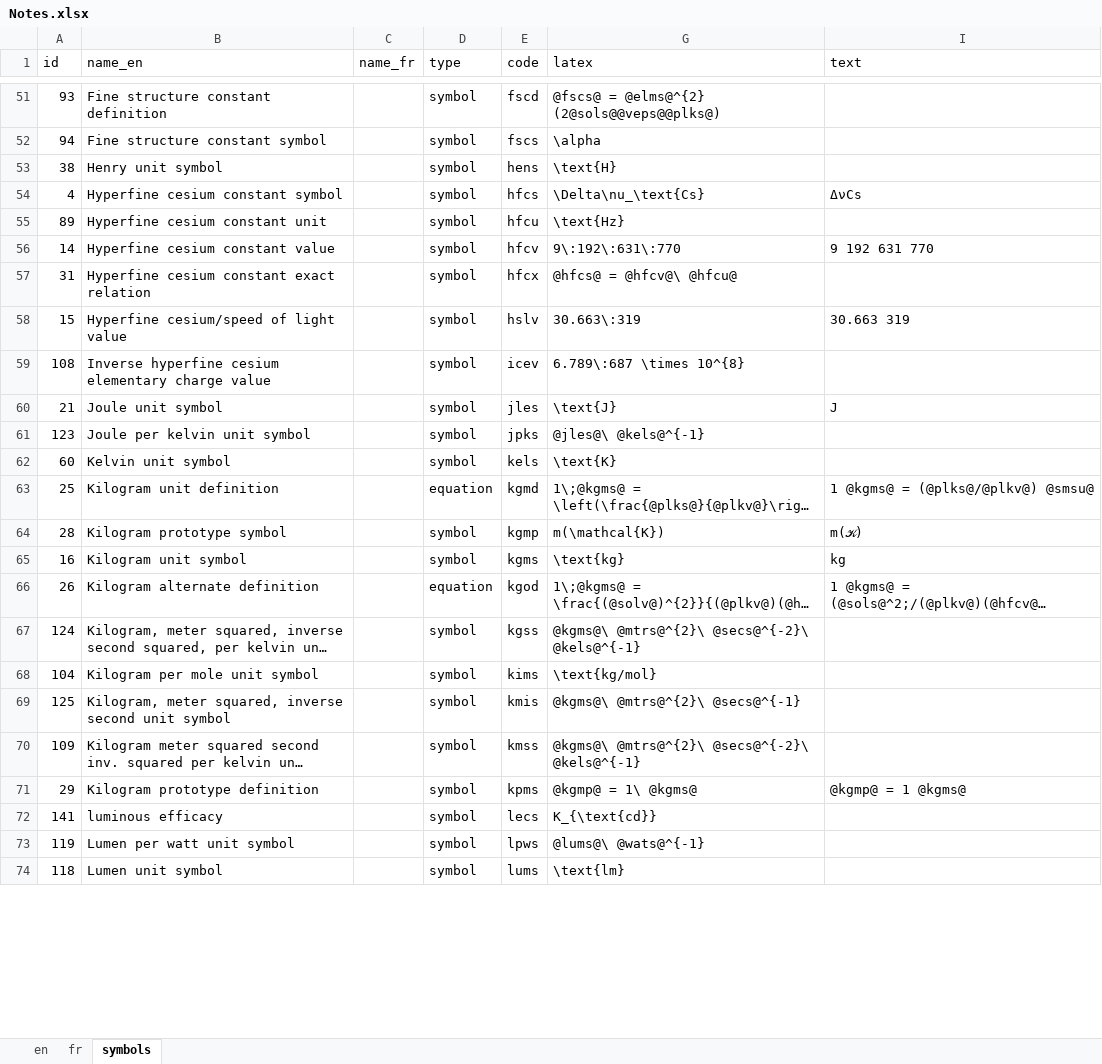
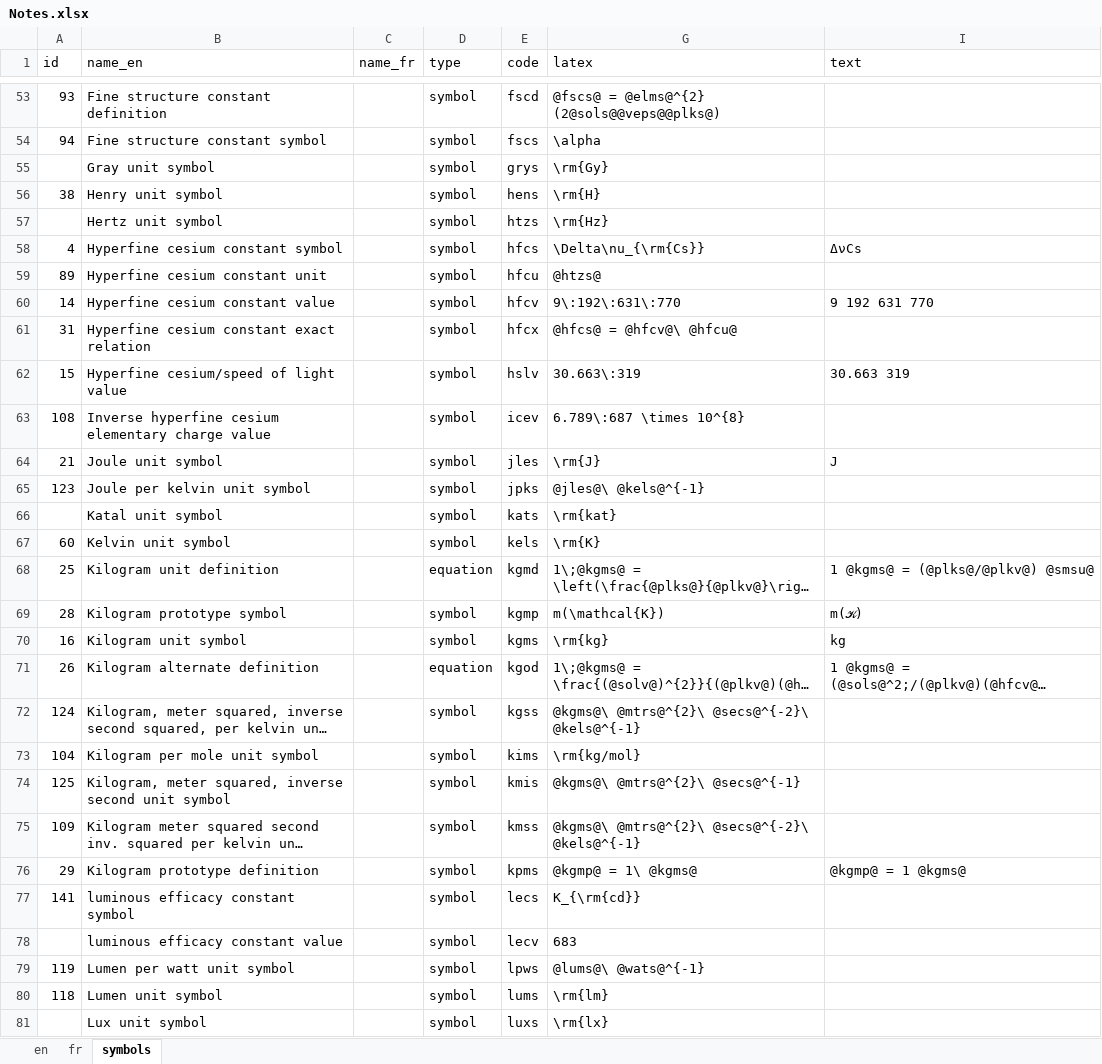
Before and after one commit to TheBIPM/SI-Reference-Point-generation-scripts, an Excel workbook: CUQ/_docs/Notes.xlsx, sheet symbols, drawn as a sheet; only a part is shown, gaps mark what is left out; long unchanged cells end in …; values as stored, in another font and other column widths than the file's, no borders; addresses are those after the commit; the diff covers the shown part only; the diff names each change by its address in the sheet, - before the commit and + after, or states it on an @@ line.

Commit message:
SI-Reference-Point-2023-8 Updated Notes.xlsx file.

```diff
--- a/CUQ/_docs/Notes.xlsx (sheet symbols)
+++ b/CUQ/_docs/Notes.xlsx (sheet symbols)
+row 55:  | Gray unit symbol |  | symbol | grys | \rm{Gy}
-G56 (latex): \text{H}
+G56 (latex): \rm{H}
+row 57:  | Hertz unit symbol |  | symbol | htzs | \rm{Hz}
-G58 (latex): \Delta\nu_\text{Cs}
+G58 (latex): \Delta\nu_{\rm{Cs}}
-G59 (latex): \text{Hz}
+G59 (latex): @htzs@
-G64 (latex): \text{J}
+G64 (latex): \rm{J}
+row 66:  | Katal unit symbol |  | symbol | kats | \rm{kat}
-G67 (latex): \text{K}
+G67 (latex): \rm{K}
-G70 (latex): \text{kg}
+G70 (latex): \rm{kg}
-G73 (latex): \text{kg/mol}
+G73 (latex): \rm{kg/mol}
-B77 (name_en): luminous efficacy
+B77 (name_en): luminous efficacy constant symbol
-G77 (latex): K_{\text{cd}}
+G77 (latex): K_{\rm{cd}}
+row 78:  | luminous efficacy constant value |  | symbol | lecv | 683
-G80 (latex): \text{lm}
+G80 (latex): \rm{lm}
+row 81:  | Lux unit symbol |  | symbol | luxs | \rm{lx}
```
Also changed, not shown: 8 added rows and 25 edited cells elsewhere in this sheet.
